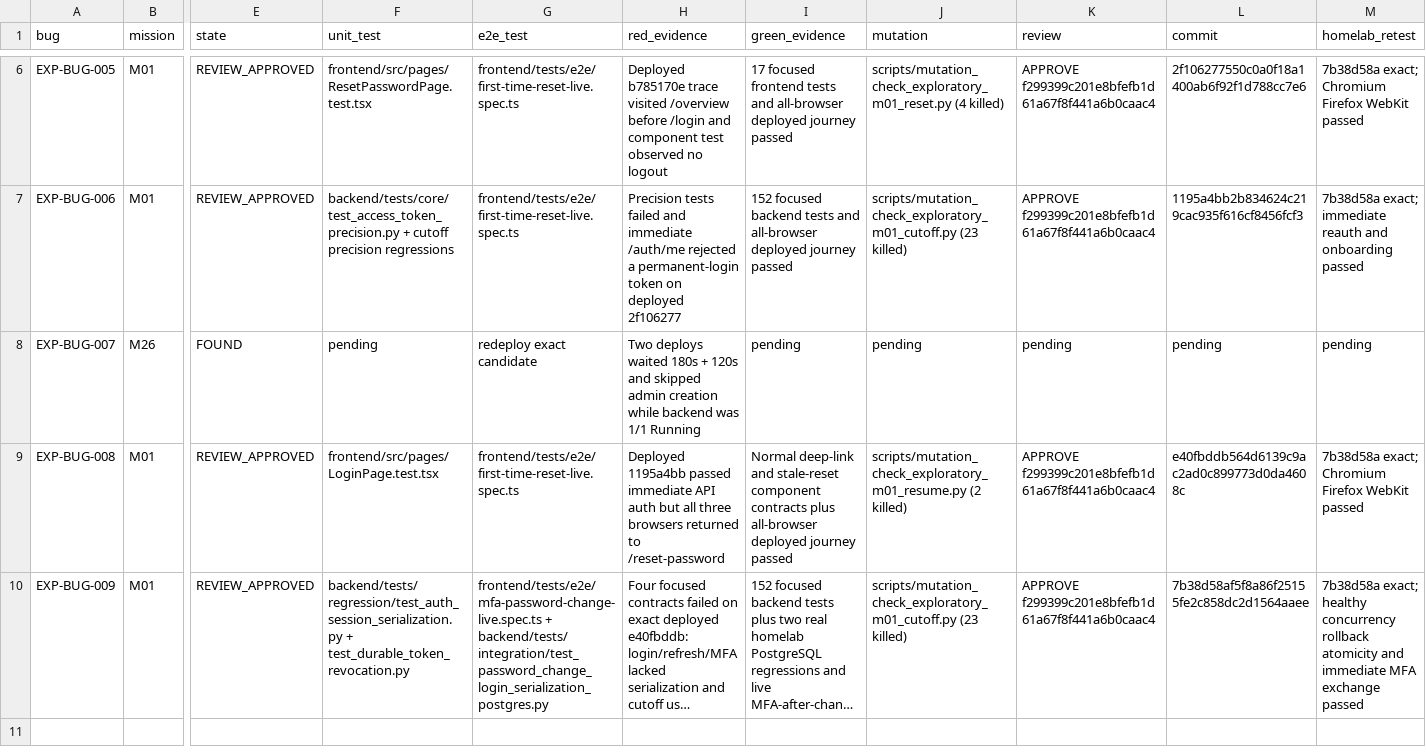
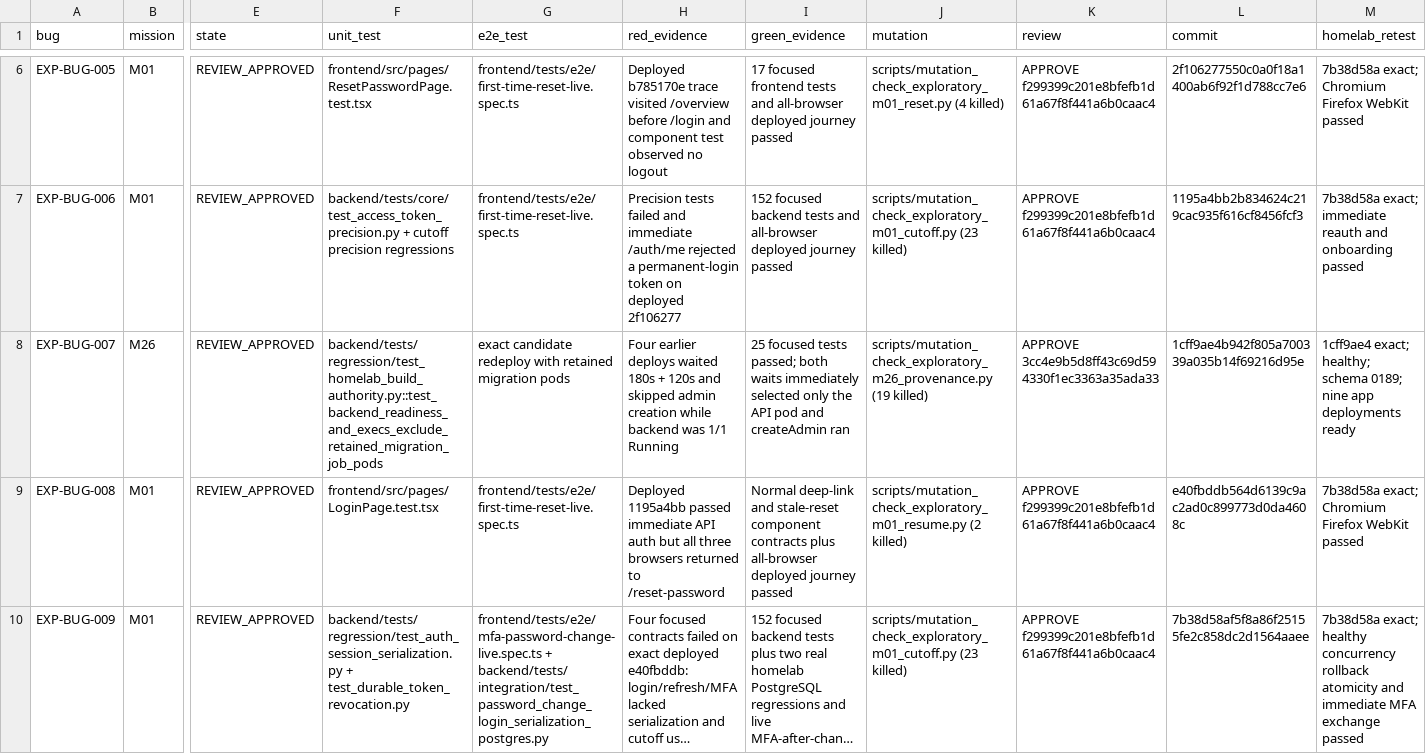
Before and after one commit to test-intelligence/testlookup, a CSV file: architecture/verification/exploratory-20260916/defects.csv, drawn as a sheet; only a part is shown, gaps mark what is left out; long unchanged cells end in …; the diff names each change by its address in the sheet, - before the commit and + after, or states it on an @@ line.

Commit message:
docs(exploratory): close backend readiness defect

```diff
--- a/architecture/verification/exploratory-20260916/defects.csv
+++ b/architecture/verification/exploratory-20260916/defects.csv
-E8 (state): FOUND
+E8 (state): REVIEW_APPROVED
-F8 (unit_test): pending
+F8 (unit_test): backend/tests/regression/test_homelab_build_authority.py::test_backend_readiness_and_execs_exclude_retained_migration_job_pods
-G8 (e2e_test): redeploy exact candidate
+G8 (e2e_test): exact candidate redeploy with retained migration pods
-H8 (red_evidence): Two deploys waited…
+H8 (red_evidence): Four earlier deploys waited…
-I8 (green_evidence): pending
+I8 (green_evidence): 25 focused tests passed; both waits immediately selected only the API pod and createAdmin ran
-J8 (mutation): pending
+J8 (mutation): scripts/mutation_check_exploratory_m26_provenance.py (19 killed)
-K8 (review): pending
+K8 (review): APPROVE 3cc4e9b5d8ff43c69d594330f1ec3363a35ada33
-L8 (commit): pending
+L8 (commit): 1cff9ae4b942f805a700339a035b14f69216d95e
-M8 (homelab_retest): pending
+M8 (homelab_retest): 1cff9ae4 exact; healthy; schema 0189; nine app deployments ready
```
Also changed, not shown: 3 other files.
